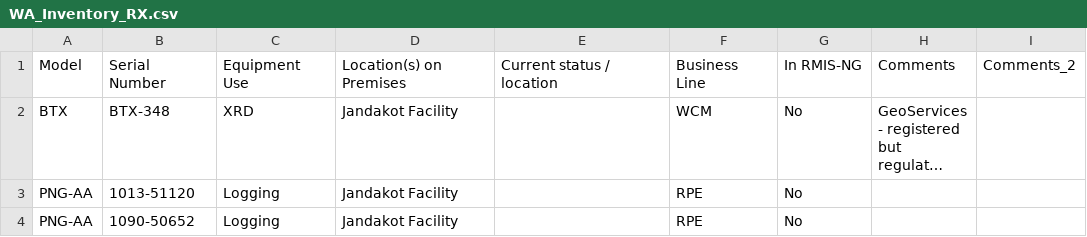
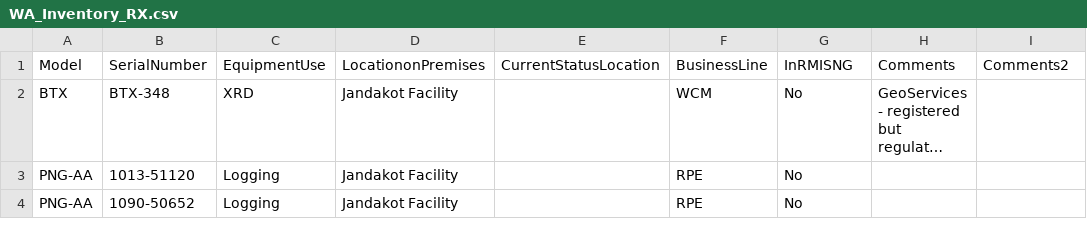
Before and after one commit to lcardsvr/Inventory-Matching-Project, a CSV file: Resources/WA_Inventory_RX.csv, drawn as a sheet; only a part is shown; long unchanged cells end in …; the diff names each change by its address in the sheet, - before the commit and + after, or states it on an @@ line.

```diff
--- a/Resources/WA_Inventory_RX.csv
+++ b/Resources/WA_Inventory_RX.csv
-B1: Serial Number
+B1: SerialNumber
-C1: Equipment Use
+C1: EquipmentUse
-D1: Location(s) on Premises
+D1: LocationonPremises
-E1: Current status / location
+E1: CurrentStatusLocation
-F1: Business Line
+F1: BusinessLine
-G1: In RMIS-NG
+G1: InRMISNG
-I1: Comments_2
+I1: Comments2
```
Also changed, not shown: Resources/QLD_IRA.csv, Resources/QLD_Reg_AR.csv, 14 other files.
